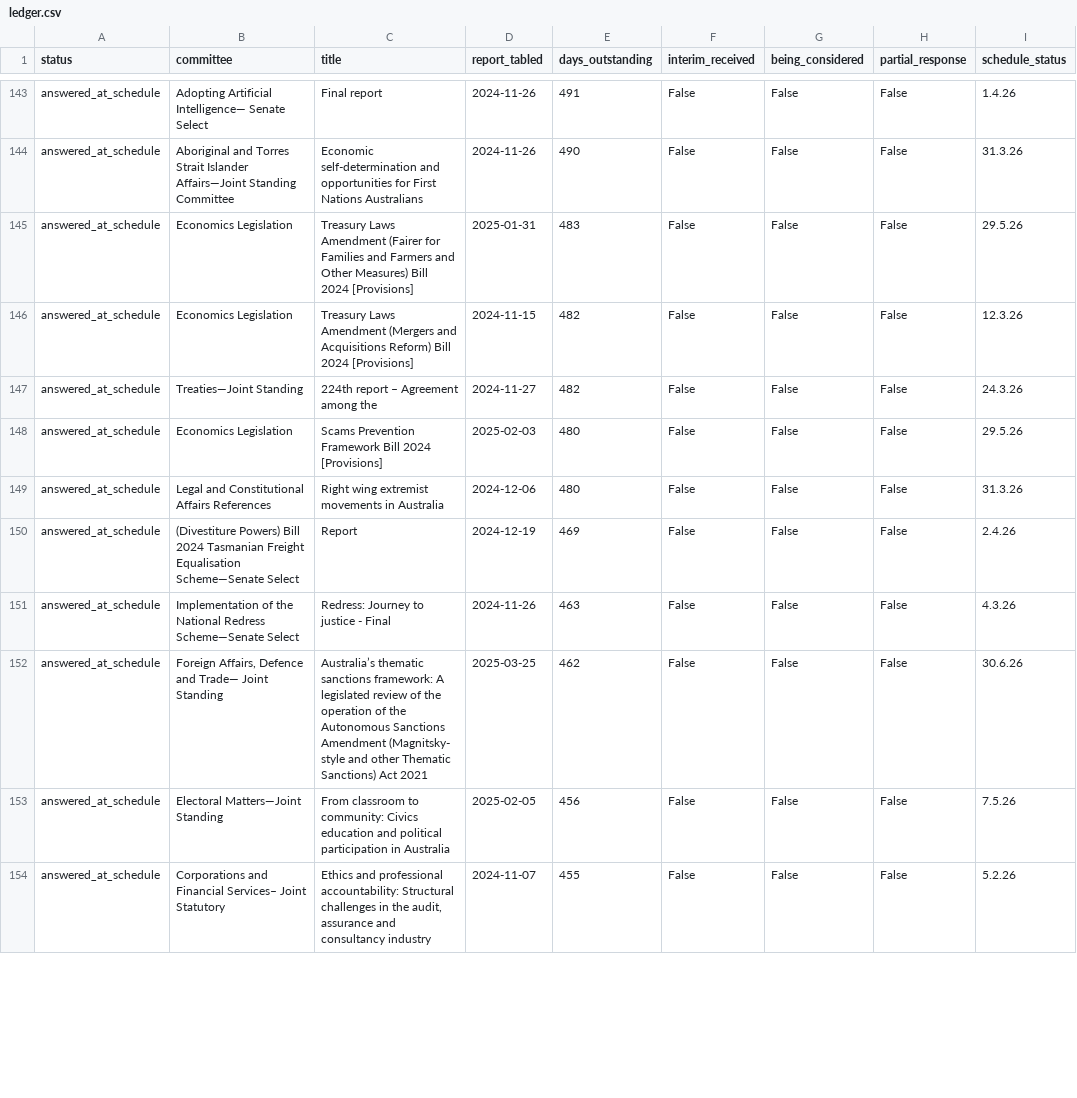
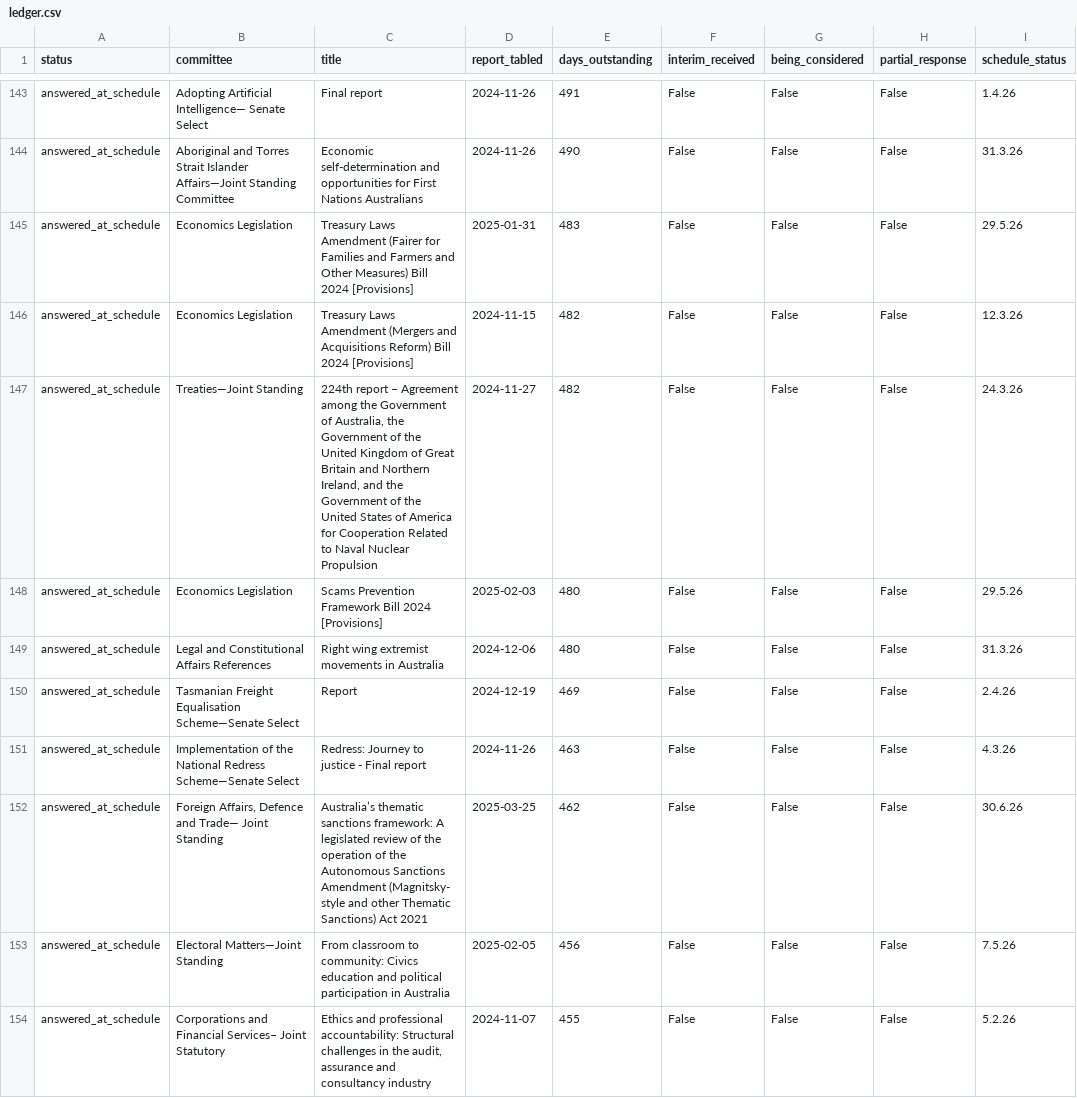
Before and after one commit to toohardbasket-lab/toohardbasket, a CSV file: scraper/data/ledger.csv, drawn as a sheet; only a part is shown, gaps mark what is left out; the diff covers the shown part only; the diff names each change by its address in the sheet, - before the commit and + after, or states it on an @@ line.

```diff
--- a/scraper/data/ledger.csv
+++ b/scraper/data/ledger.csv
-C147 (title): …among the
+C147 (title): …among the Government of Australia, the Government of the United Kingdom of Great Britain and Northern Ireland, and the Government of the United States of America for Cooperation Related to Naval Nuclear Propulsion
-B150 (committee): (Divestiture Powers) Bill 2024 Tasmanian Freight…
+B150 (committee): Tasmanian Freight…
-C151 (title): Redress: Journey to justice - Final
+C151 (title): Redress: Journey to justice - Final report
```
Also changed, not shown: 13 edited cells elsewhere in this file, scraper/data/corrections.csv, scraper/data/cross_register.csv, 5 other files.
